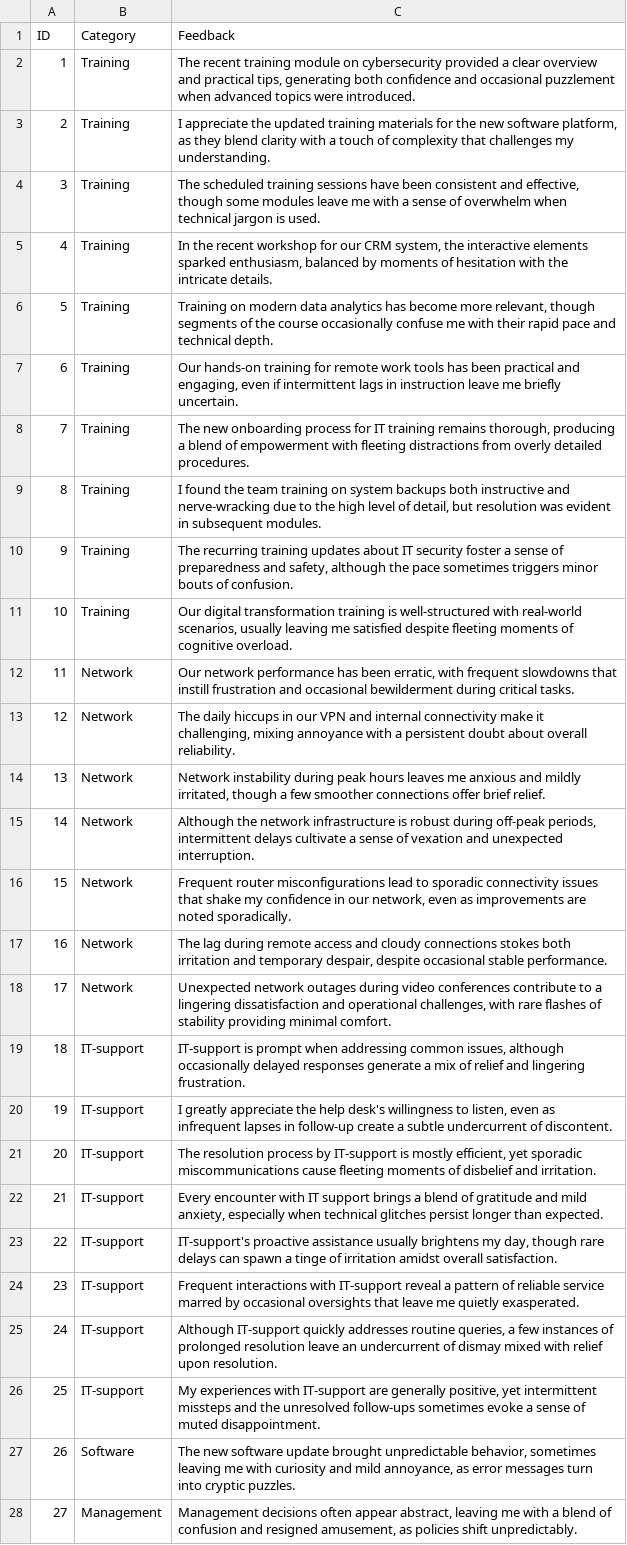
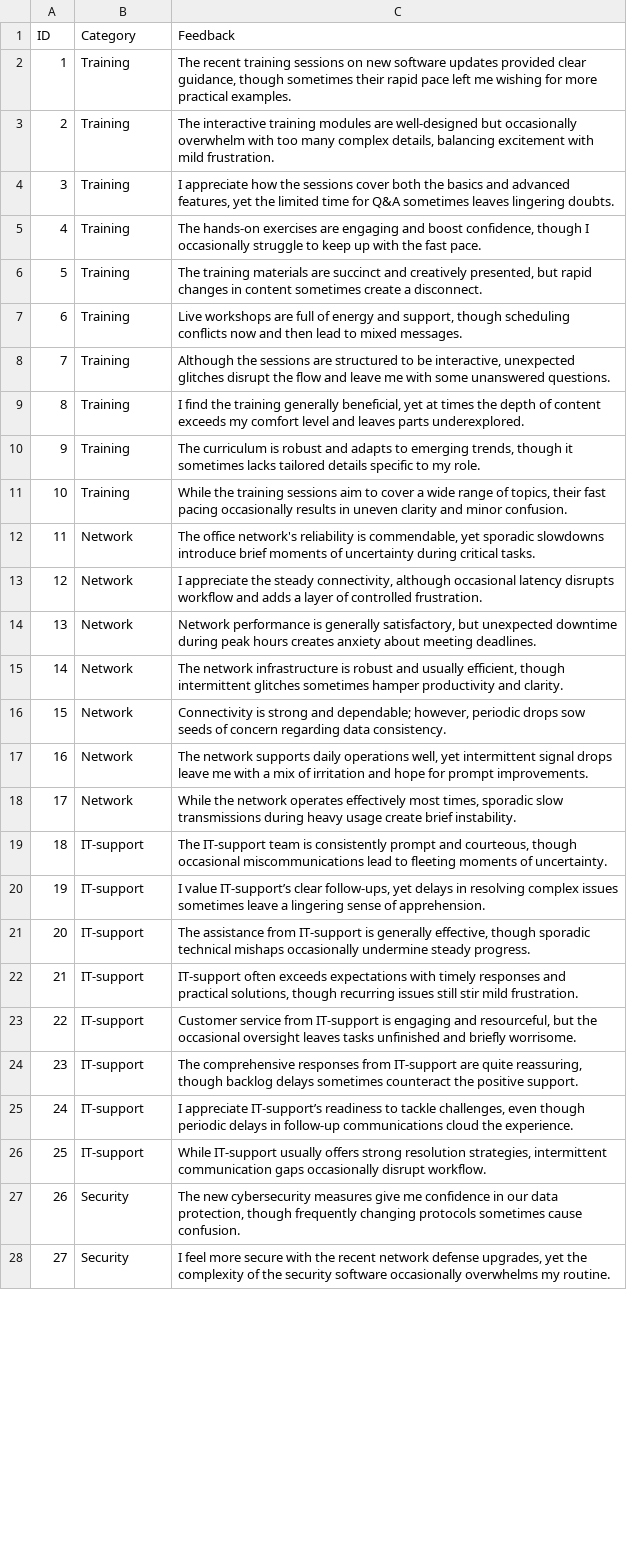
Before and after one commit to bearingpoint-no/LLM101, a CSV file: prompting/forslag_1.csv, drawn as a sheet; only a part is shown; the diff covers the shown part only; the diff names each change by its address in the sheet, - before the commit and + after, or states it on an @@ line.

Commit message:
nytt datasett med definerte setninger i Other

```diff
--- a/prompting/forslag_1.csv
+++ b/prompting/forslag_1.csv
-C2 (Feedback): …recent training module on cybersecurity provided a clear overview and practical tips, generating both confidence and occasional puzzlement when advanced topics were introduced.
+C2 (Feedback): …recent training sessions on new software updates provided clear guidance, though sometimes their rapid pace left me wishing for more practical examples.
-C3 (Feedback): I appreciate the updated training materials for the new software platform, as they blend clarity with a touch of complexity that challenges my understanding.
+C3 (Feedback): The interactive training modules are well-designed but occasionally overwhelm with too many complex details, balancing excitement with mild frustration.
-C4 (Feedback): The scheduled training sessions have been consistent and effective, though some modules leave me with a sense of overwhelm when technical jargon is used.
+C4 (Feedback): I appreciate how the sessions cover both the basics and advanced features, yet the limited time for Q&A sometimes leaves lingering doubts.
-C5 (Feedback): In the recent workshop for our CRM system, the interactive elements sparked enthusiasm, balanced by moments of hesitation with the intricate details.
+C5 (Feedback): The hands-on exercises are engaging and boost confidence, though I occasionally struggle to keep up with the fast pace.
-C6 (Feedback): Training on modern data analytics has become more relevant, though segments of the course occasionally confuse me with their rapid pace and technical depth.
+C6 (Feedback): The training materials are succinct and creatively presented, but rapid changes in content sometimes create a disconnect.
-C7 (Feedback): Our hands-on training for remote work tools has been practical and engaging, even if intermittent lags in instruction leave me briefly uncertain.
+C7 (Feedback): Live workshops are full of energy and support, though scheduling conflicts now and then lead to mixed messages.
-C8 (Feedback): The new onboarding process for IT training remains thorough, producing a blend of empowerment with fleeting distractions from overly detailed procedures.
+C8 (Feedback): Although the sessions are structured to be interactive, unexpected glitches disrupt the flow and leave me with some unanswered questions.
-C9 (Feedback): I found the team training on system backups both instructive and nerve-wracking due to the high level of detail, but resolution was evident in subsequent modules.
+C9 (Feedback): I find the training generally beneficial, yet at times the depth of content exceeds my comfort level and leaves parts underexplored.
-C10 (Feedback): The recurring training updates about IT security foster a sense of preparedness and safety, although the pace sometimes triggers minor bouts of confusion.
+C10 (Feedback): The curriculum is robust and adapts to emerging trends, though it sometimes lacks tailored details specific to my role.
-C11 (Feedback): Our digital transformation training is well-structured with real-world scenarios, usually leaving me satisfied despite fleeting moments of cognitive overload.
+C11 (Feedback): While the training sessions aim to cover a wide range of topics, their fast pacing occasionally results in uneven clarity and minor confusion.
-C12 (Feedback): Our network performance has been erratic, with frequent slowdowns that instill frustration and occasional bewilderment during critical…
+C12 (Feedback): The office network's reliability is commendable, yet sporadic slowdowns introduce brief moments of uncertainty during critical…
-C13 (Feedback): The daily hiccups in our VPN and internal connectivity make it challenging, mixing annoyance with a persistent doubt about overall reliability.
+C13 (Feedback): I appreciate the steady connectivity, although occasional latency disrupts workflow and adds a layer of controlled frustration.
-C14 (Feedback): Network instability during peak hours leaves me anxious and mildly irritated, though a few smoother connections offer brief relief.
+C14 (Feedback): Network performance is generally satisfactory, but unexpected downtime during peak hours creates anxiety about meeting deadlines.
-C15 (Feedback): Although the network infrastructure is robust during off-peak periods, intermittent delays cultivate a sense of vexation and unexpected interruption.
+C15 (Feedback): The network infrastructure is robust and usually efficient, though intermittent glitches sometimes hamper productivity and clarity.
-C16 (Feedback): Frequent router misconfigurations lead to sporadic connectivity issues that shake my confidence in our network, even as improvements are noted sporadically.
+C16 (Feedback): Connectivity is strong and dependable; however, periodic drops sow seeds of concern regarding data consistency.
-C17 (Feedback): The lag during remote access and cloudy connections stokes both irritation and temporary despair, despite occasional stable performance.
+C17 (Feedback): The network supports daily operations well, yet intermittent signal drops leave me with a mix of irritation and hope for prompt improvements.
-C18 (Feedback): Unexpected network outages during video conferences contribute to a lingering dissatisfaction and operational challenges, with rare flashes of stability providing minimal comfort.
+C18 (Feedback): While the network operates effectively most times, sporadic slow transmissions during heavy usage create brief instability.
-C19 (Feedback): IT-support is prompt when addressing common issues, although occasionally delayed responses generate a mix of relief and lingering frustration.
+C19 (Feedback): The IT-support team is consistently prompt and courteous, though occasional miscommunications lead to fleeting moments of uncertainty.
-C20 (Feedback): I greatly appreciate the help desk's willingness to listen, even as infrequent lapses in follow-up create a subtle undercurrent of discontent.
+C20 (Feedback): I value IT-support’s clear follow-ups, yet delays in resolving complex issues sometimes leave a lingering sense of apprehension.
-C21 (Feedback): The resolution process by IT-support is mostly efficient, yet sporadic miscommunications cause fleeting moments of disbelief and irritation.
+C21 (Feedback): The assistance from IT-support is generally effective, though sporadic technical mishaps occasionally undermine steady progress.
-C22 (Feedback): Every encounter with IT support brings a blend of gratitude and mild anxiety, especially when technical glitches persist longer than expected.
+C22 (Feedback): IT-support often exceeds expectations with timely responses and practical solutions, though recurring issues still stir mild frustration.
-C23 (Feedback): IT-support's proactive assistance usually brightens my day, though rare delays can spawn a tinge of irritation amidst overall satisfaction.
+C23 (Feedback): Customer service from IT-support is engaging and resourceful, but the occasional oversight leaves tasks unfinished and briefly worrisome.
-C24 (Feedback): Frequent interactions with IT-support reveal a pattern of reliable service marred by occasional oversights that leave me quietly exasperated.
+C24 (Feedback): The comprehensive responses from IT-support are quite reassuring, though backlog delays sometimes counteract the positive support.
-C25 (Feedback): Although IT-support quickly addresses routine queries, a few instances of prolonged resolution leave an undercurrent of dismay mixed with relief upon resolution.
+C25 (Feedback): I appreciate IT-support’s readiness to tackle challenges, even though periodic delays in follow-up communications cloud the experience.
-C26 (Feedback): My experiences with IT-support are generally positive, yet intermittent missteps and the unresolved follow-ups sometimes evoke a sense of muted disappointment.
+C26 (Feedback): While IT-support usually offers strong resolution strategies, intermittent communication gaps occasionally disrupt workflow.
-B27 (Category): Software
+B27 (Category): Security
-C27 (Feedback): The new software update brought unpredictable behavior, sometimes leaving me with curiosity and mild annoyance, as error messages turn into cryptic puzzles.
+C27 (Feedback): The new cybersecurity measures give me confidence in our data protection, though frequently changing protocols sometimes cause confusion.
-B28 (Category): Management
+B28 (Category): Security
-C28 (Feedback): Management decisions often appear abstract, leaving me with a blend of confusion and resigned amusement, as policies shift unpredictably.
+C28 (Feedback): I feel more secure with the recent network defense upgrades, yet the complexity of the security software occasionally overwhelms my routine.
```
Also changed, not shown: 46 edited cells elsewhere in this file, 2 other files.
